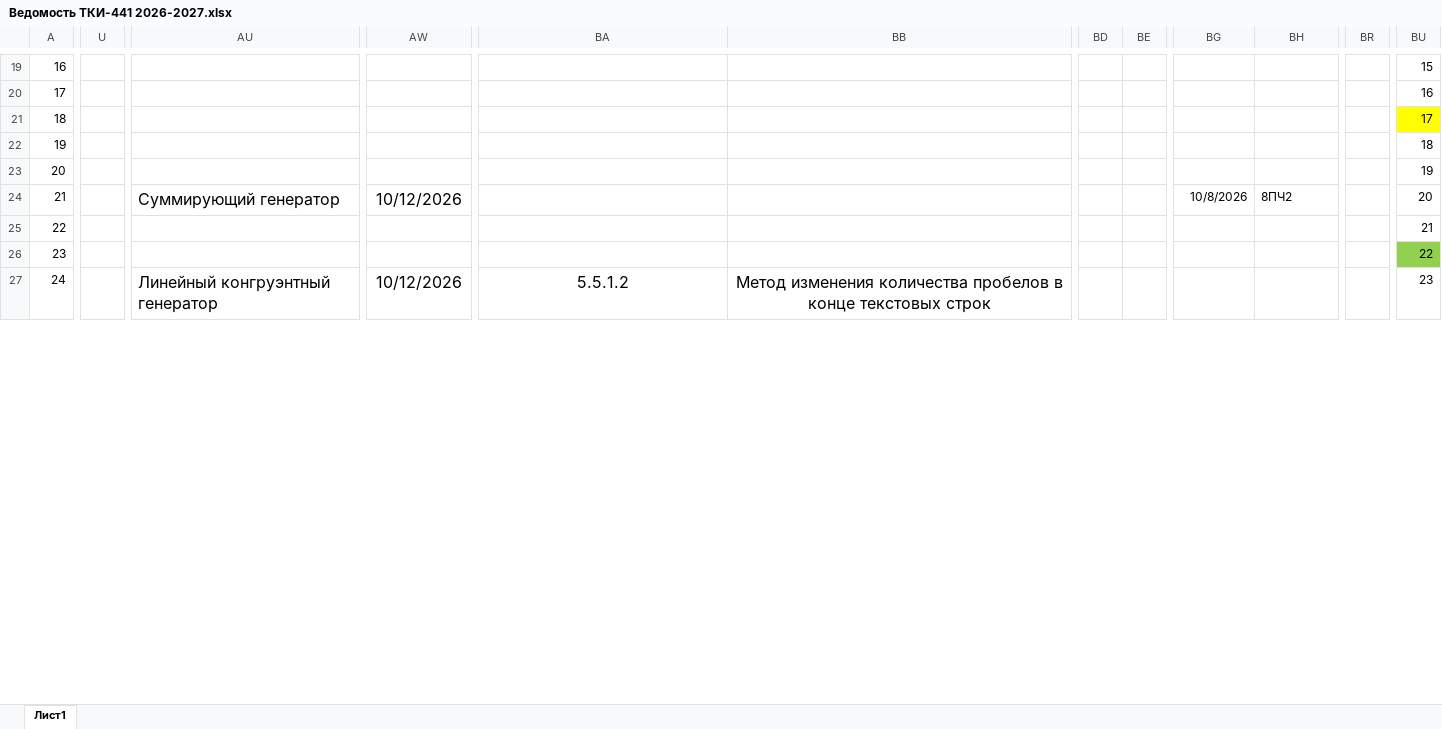
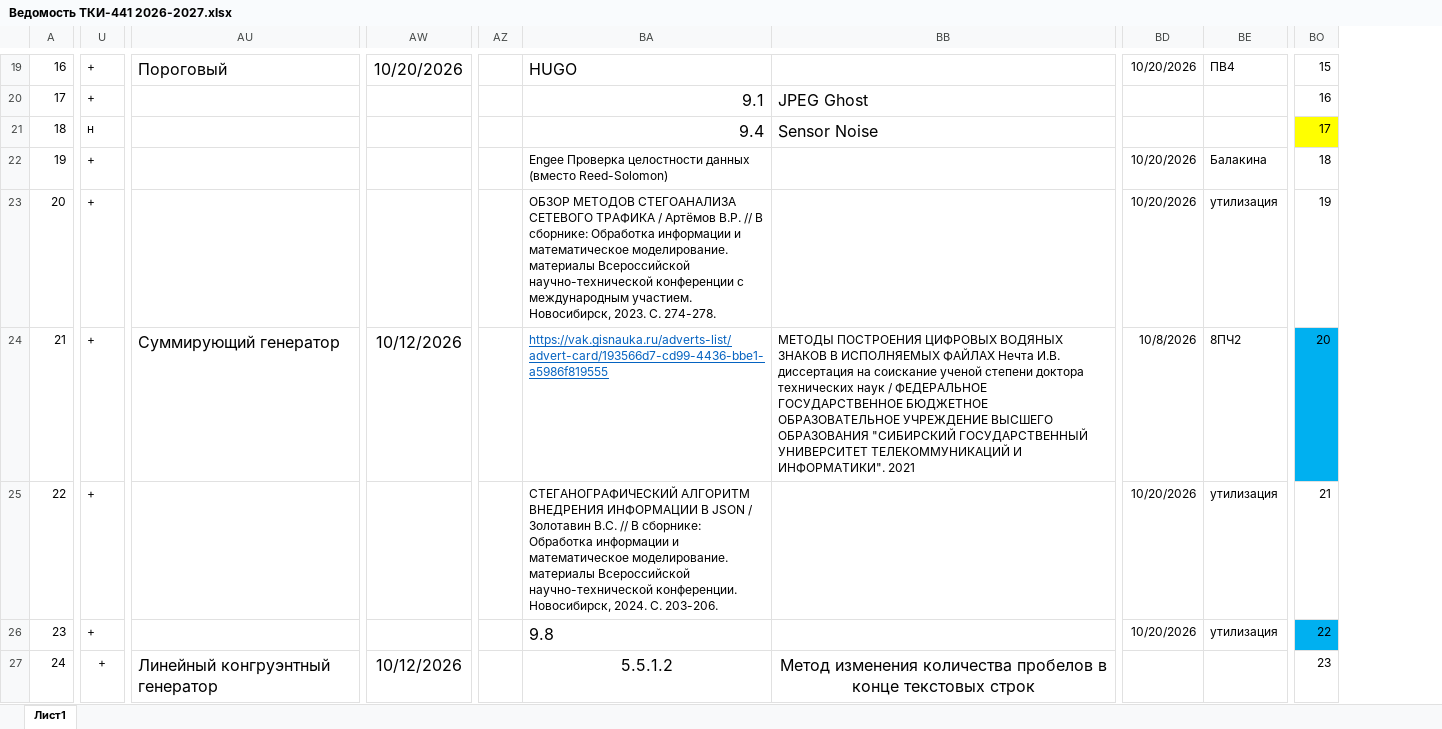
Before and after one commit to FlashAnton/StegMethods, an Excel workbook: Ведомость ТКИ-441 2026-2027.xlsx, sheet Лист1, drawn as a sheet; only a part is shown, gaps mark what is left out; values as stored, in another font and other column widths than the file's, no borders; charts and pictures not drawn; removed rows and columns are numbered as before the commit, all else as after; the diff covers the shown part only; the diff names each change by its address in the sheet, - before the commit and + after, or states it on an @@ line.

```diff
--- a/Ведомость ТКИ-441 2026-2027.xlsx (sheet Лист1)
+++ b/Ведомость ТКИ-441 2026-2027.xlsx (sheet Лист1)
-column U, empty
+column U, rows 19-27: + | + | н | + | + | + | + | + | +
+column AZ, empty
-column BD, empty
-column BE, empty
-column BR, empty
-AU19: (empty)
+AU19: Пороговый
-AW19: (empty)
+AW19: 10/20/2026
-BA19: (empty)
+BA19: HUGO
-BD19: (empty)
+BD19: 10/20/2026
-BE19: (empty)
+BE19: ПВ4
-BA20: (empty)
+BA20: 9.1
-BB20: (empty)
+BB20: JPEG Ghost
-BA21: (empty)
+BA21: 9.4
-BB21: (empty)
+BB21: Sensor Noise
-BA22: (empty)
+BA22: Engee Проверка целостности данных (вместо Reed-Solomon)
-BD22:BD23: (empty)
+BD22:BD23: 10/20/2026
-BE22: (empty)
+BE22: Балакина
-BA23: (empty)
+BA23: ОБЗОР МЕТОДОВ СТЕГОАНАЛИЗА СЕТЕВОГО ТРАФИКА / Артёмов В.Р. // В сборнике: Обработка информации и математическое моделирование. материалы Всероссийской научно-технической конференции с международным участием. Новосибирск, 2023. С. 274-278.
-BE23: (empty)
+BE23: утилизация
-BA24: (empty)
+BA24: https://vak.gisnauka.ru/adverts-list/advert-card/193566d7-cd99-4436-bbe1-a5986f819555
-BB24: (empty)
+BB24: МЕТОДЫ ПОСТРОЕНИЯ ЦИФРОВЫХ ВОДЯНЫХ ЗНАКОВ В ИСПОЛНЯЕМЫХ ФАЙЛАХ Нечта И.В. диссертация на соискание ученой степени доктора технических наук / ФЕДЕРАЛЬНОЕ ГОСУДАРСТВЕННОЕ БЮДЖЕТНОЕ ОБРАЗОВАТЕЛЬНОЕ УЧРЕЖДЕНИЕ ВЫСШЕГО ОБРАЗОВАНИЯ "СИБИРСКИЙ ГОСУДАРСТВЕННЫЙ УНИВЕРСИТЕТ ТЕЛЕКОММУНИКАЦИЙ И ИНФОРМАТИКИ". 2021
-BO24 fill: none
+BO24 fill: #00B0F0
-BA25: (empty)
+BA25: СТЕГАНОГРАФИЧЕСКИЙ АЛГОРИТМ ВНЕДРЕНИЯ ИНФОРМАЦИИ В JSON / Золотавин В.С. // В сборнике: Обработка информации и математическое моделирование. материалы Всероссийской научно-технической конференции. Новосибирск, 2024. С. 203-206.
-BD25:BD26: (empty)
+BD25:BD26: 10/20/2026
-BE25:BE26: (empty)
+BE25:BE26: утилизация
-BA26: (empty)
+BA26: 9.8
-BO26 fill: #92D050
+BO26 fill: #00B0F0
```
Also changed, not shown: 4 removed columns, 34 edited cells and cell formats elsewhere in this sheet, charts or pictures.
